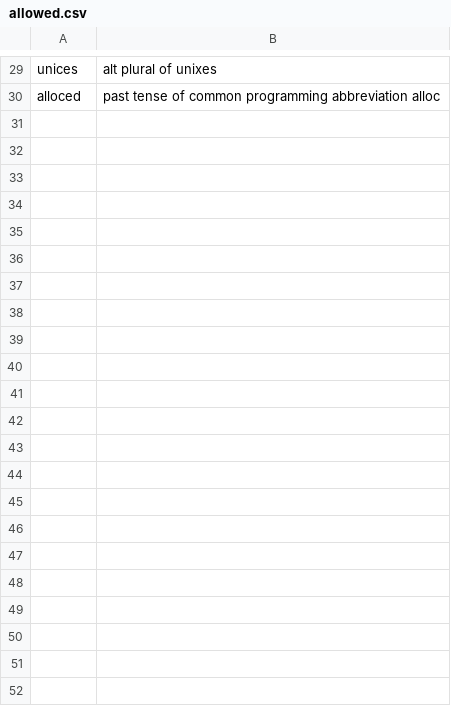
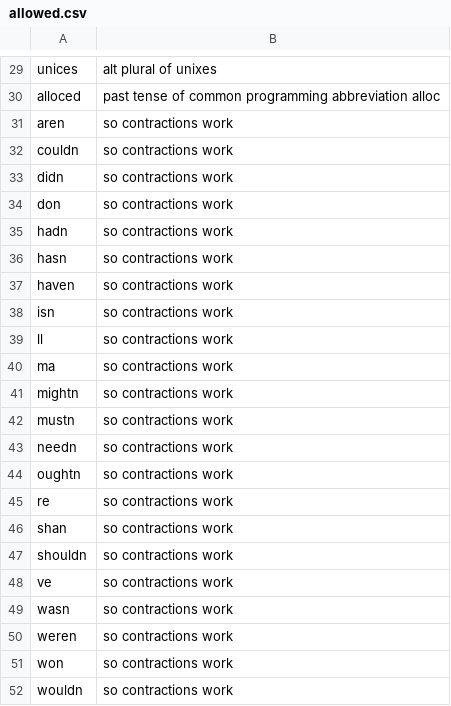
Before and after one commit to crate-ci/typos, a CSV file: crates/typos-dict/assets/allowed.csv, drawn as a sheet; only a part is shown, gaps mark what is left out.

Commit message:
fix(dict): Don't correct `wasn't`
Pulled a contraction list from https://editorsmanual.com/articles/contractions-list/

```diff
--- a/crates/typos-dict/assets/allowed.csv
+++ b/crates/typos-dict/assets/allowed.csv
@@ -30 +30,23 @@ unices,alt plural of unixes
 alloced,past tense of common programming abbreviation alloc
+aren,so contractions work
+couldn,so contractions work
+didn,so contractions work
+don,so contractions work
+hadn,so contractions work
+hasn,so contractions work
+haven,so contractions work
+isn,so contractions work
+ll,so contractions work
+ma,so contractions work
+mightn,so contractions work
+mustn,so contractions work
+needn,so contractions work
+oughtn,so contractions work
+re,so contractions work
+shan,so contractions work
+shouldn,so contractions work
+ve,so contractions work
+wasn,so contractions work
+weren,so contractions work
+won,so contractions work
+wouldn,so contractions work
```
Also changed, not shown: 3 other files.
